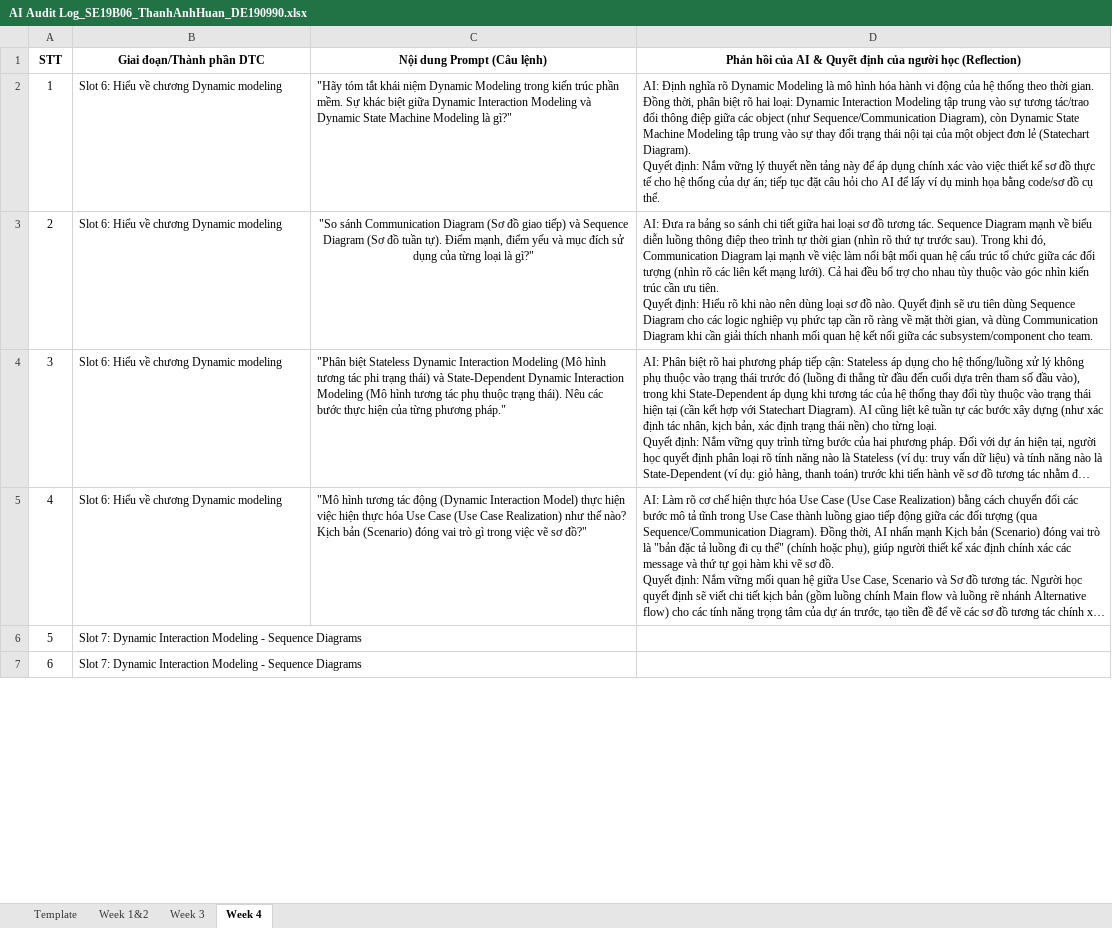
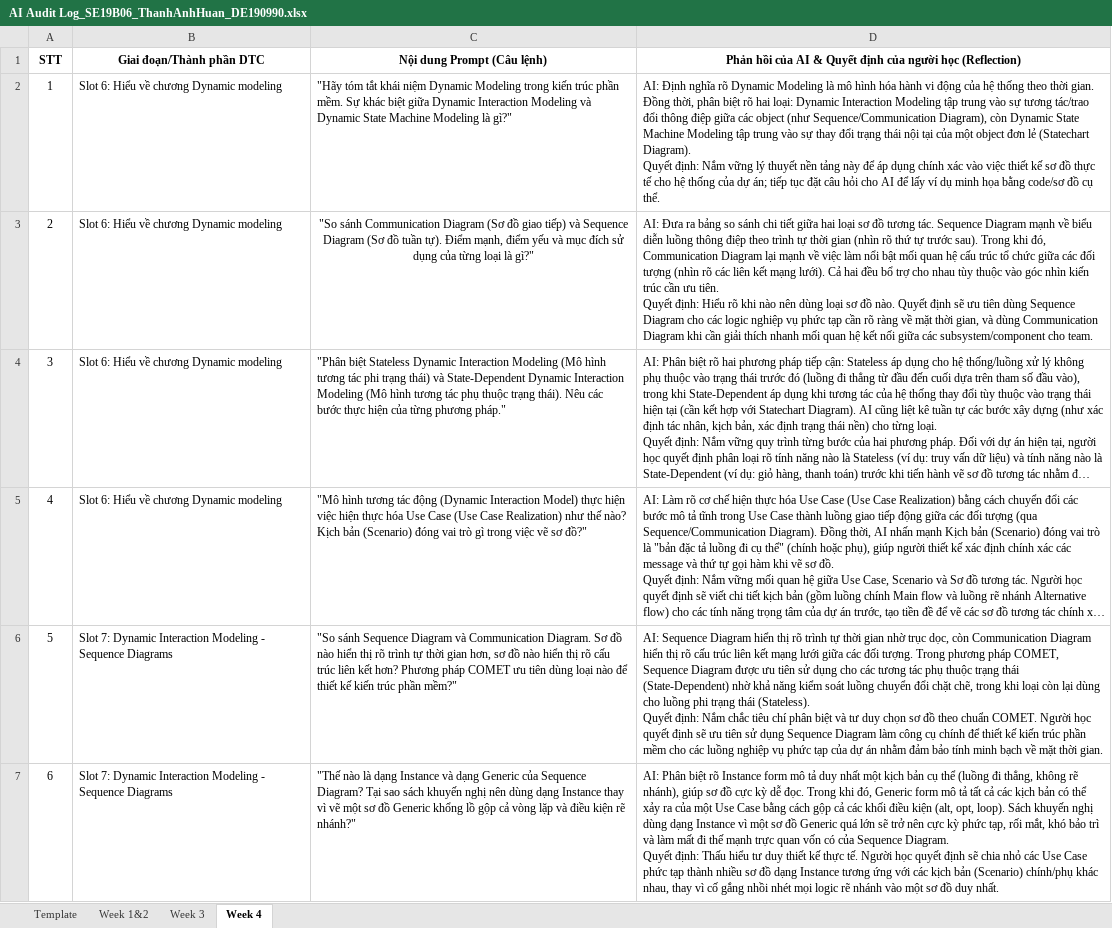
Before and after one commit to SWD392FUDN/ai-audit-log-huanthanh01, an Excel workbook: AI Audit Log_SE19B06_ThanhAnhHuan_DE190990.xlsx, sheet Week 4, drawn as a sheet; only a part is shown; long unchanged cells end in …; values as stored, in another font and other column widths than the file's, no borders; ↵ is a line break in a cell; the diff covers the shown part only; the diff names each change by its address in the sheet, - before the commit and + after, or states it on an @@ line.

Commit message:
commit week4 slot 7

```diff
--- a/AI Audit Log_SE19B06_ThanhAnhHuan_DE190990.xlsx (sheet Week 4)
+++ b/AI Audit Log_SE19B06_ThanhAnhHuan_DE190990.xlsx (sheet Week 4)
-C6 (Nội dung Prompt (Câu lệnh)): (empty)
+C6 (Nội dung Prompt (Câu lệnh)): "So sánh Sequence Diagram và Communication Diagram. Sơ đồ nào hiển thị rõ trình tự thời gian hơn, sơ đồ nào hiển thị rõ cấu trúc liên kết hơn? Phương pháp COMET ưu tiên dùng loại nào để thiết kế kiến trúc phần mềm?"
-D6: (empty)
+D6: AI: Sequence Diagram hiển thị rõ trình tự thời gian nhờ trục dọc, còn Communication Diagram hiển thị rõ cấu trúc liên kết mạng lưới giữa các đối tượng. Trong phương pháp COMET, Sequence Diagram được ưu tiên sử dụng cho các tương tác phụ thuộc trạng thái (State-Dependent) nhờ khả năng kiểm soát luồng chuyển đổi chặt chẽ, trong khi loại còn lại dùng cho luồng phi trạng thái (Stateless). ↵ Quyết định: Nắm chắc tiêu chí phân biệt và tư duy chọn sơ đồ theo chuẩn COMET. Người học quyết định sẽ ưu tiên sử dụng Sequence Diagram làm công cụ chính để thiết kế kiến trúc phần mềm cho các luồng nghiệp vụ phức tạp của dự án nhằm đảm bảo tính minh bạch về mặt thời gian.
-C7 (Nội dung Prompt (Câu lệnh)): (empty)
+C7 (Nội dung Prompt (Câu lệnh)): "Thế nào là dạng Instance và dạng Generic của Sequence Diagram? Tại sao sách khuyến nghị nên dùng dạng Instance thay vì vẽ một sơ đồ Generic khổng lồ gộp cả vòng lặp và điều kiện rẽ nhánh?"
-D7: (empty)
+D7: AI: Phân biệt rõ Instance form mô tả duy nhất một kịch bản cụ thể (luồng đi thẳng, không rẽ nhánh), giúp sơ đồ cực kỳ dễ đọc. Trong khi đó, Generic form mô tả tất cả các kịch bản có thể xảy ra của một Use Case bằng cách gộp cả các khối điều kiện (alt, opt, loop). Sách khuyến nghị dùng dạng Instance vì một sơ đồ Generic quá lớn sẽ trở nên cực kỳ phức tạp, rối mắt, khó bảo trì và làm mất đi thế mạnh trực quan vốn có của Sequence Diagram. ↵ Quyết định: Thấu hiểu tư duy thiết kế thực tế. Người học quyết định sẽ chia nhỏ các Use Case phức tạp thành nhiều sơ đồ dạng Instance tương ứng với các kịch bản (Scenario) chính/phụ khác nhau, thay vì cố gắng nhồi nhét mọi logic rẽ nhánh vào một sơ đồ duy nhất.
```
Also changed, not shown: 2 edited cells elsewhere in this sheet.
